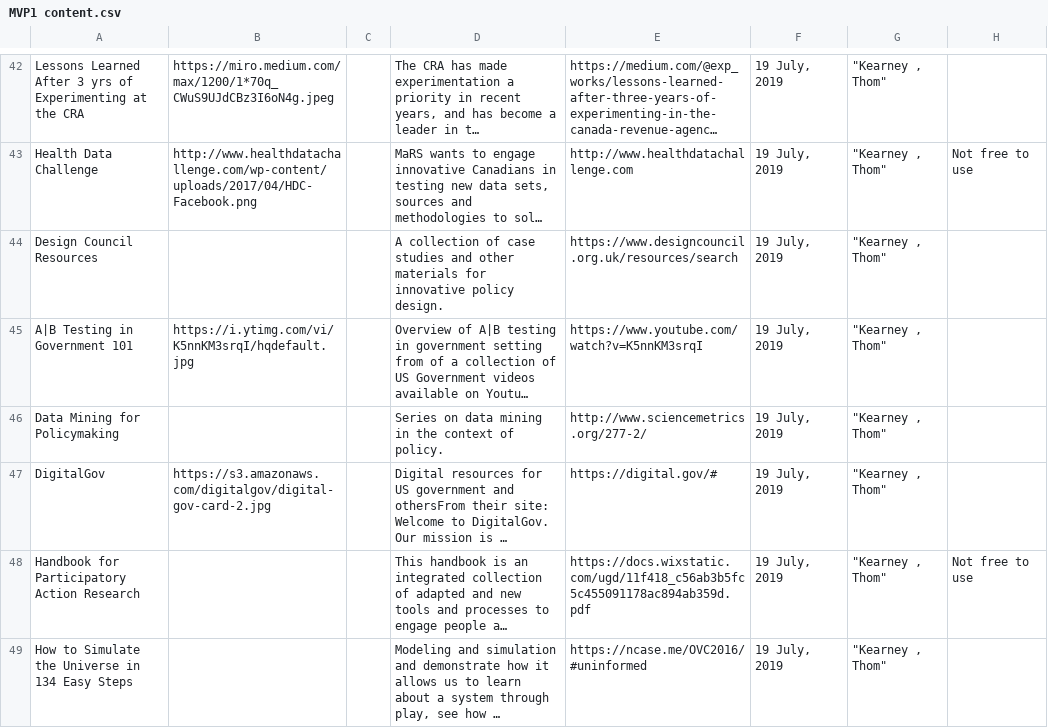
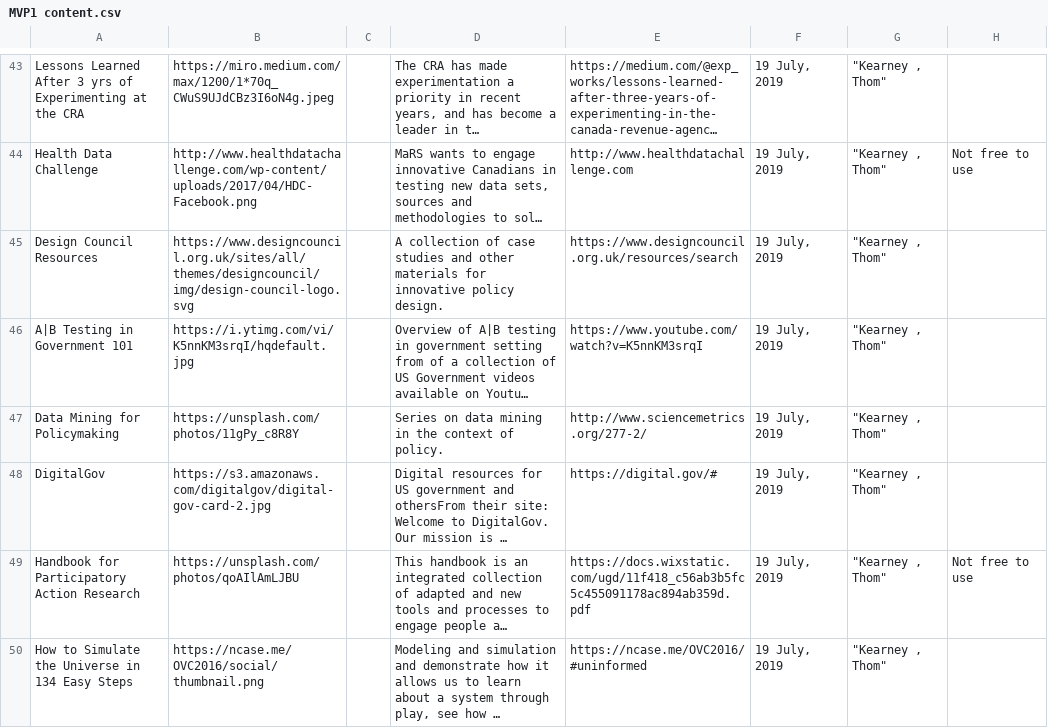
Before and after one commit to DIS-SIN/DOL-MVP, a CSV file: Airtable to JSON/csv/MVP1 content.csv, drawn as a sheet; only a part is shown, gaps mark what is left out; long unchanged cells end in …; addresses are those after the commit; the diff covers the shown part only; the diff names each change by its address in the sheet, - before the commit and + after, or states it on an @@ line.

```diff
--- a/Airtable to JSON/csv/MVP1 content.csv
+++ b/Airtable to JSON/csv/MVP1 content.csv
-B45: (empty)
+B45: https://www.designcouncil.org.uk/sites/all/themes/designcouncil/img/design-council-logo.svg
-B47: (empty)
+B47: https://unsplash.com/photos/11gPy_c8R8Y
-B49: (empty)
+B49: https://unsplash.com/photos/qoAIlAmLJBU
-B50: (empty)
+B50: https://ncase.me/OVC2016/social/thumbnail.png
```
Also changed, not shown: 1 added row and 37 edited cells elsewhere in this file, 2 other files.
